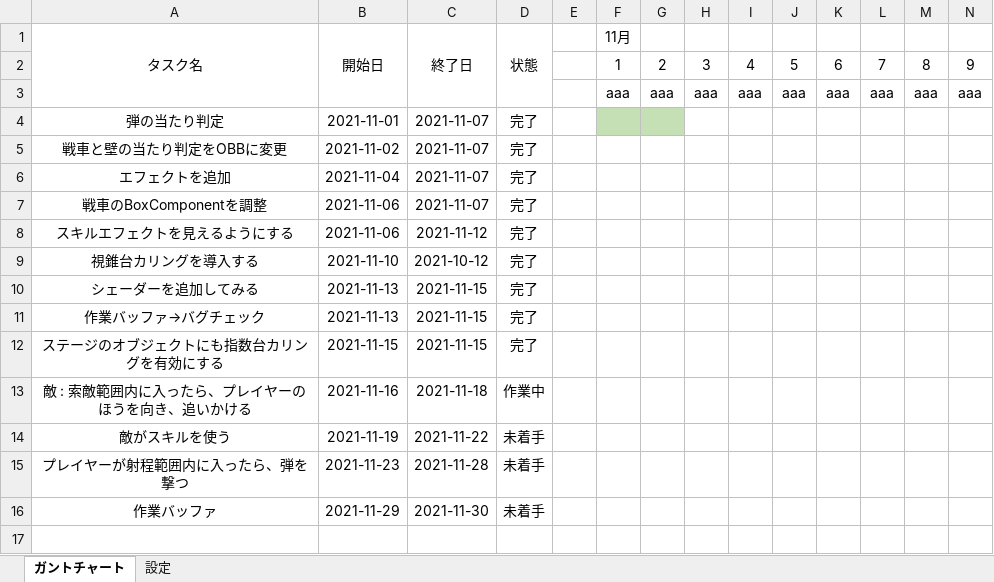
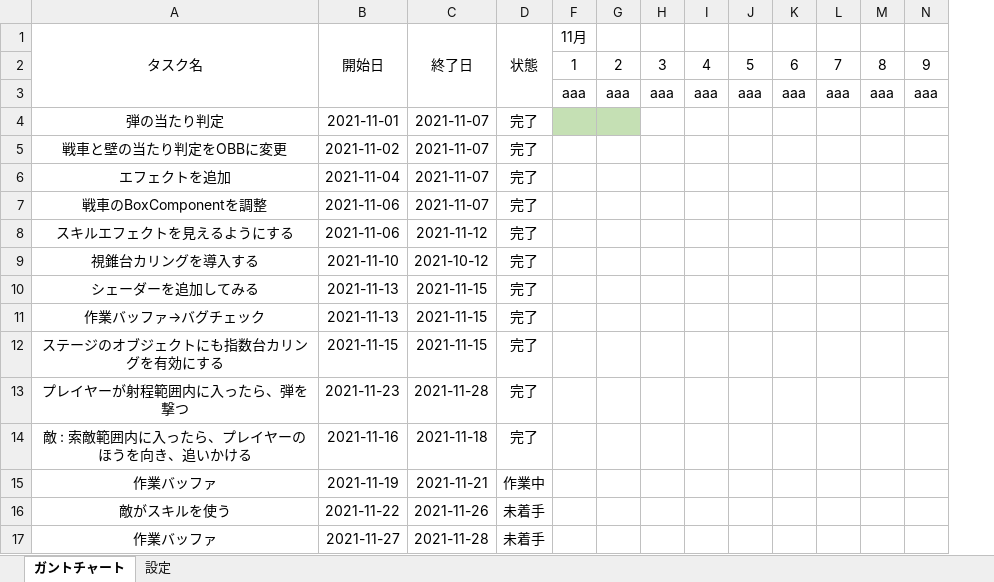
Before and after one commit to chinpanGX/DirectX11_PanzerActionGame, an Excel workbook: 新ガントチャート.xlsx, sheet ガントチャート, drawn as a sheet; only a part is shown; values as stored, in another font and other column widths than the file's, no borders; conditional formats not drawn; removed rows and columns are numbered as before the commit, all else as after; rows hold the shown columns only; the diff names each change by its address in the sheet, - before the commit and + after, or states it on an @@ line.

Commit message:
ガントチャートを更新

```diff
--- a/新ガントチャート.xlsx (sheet ガントチャート)
+++ b/新ガントチャート.xlsx (sheet ガントチャート)
@@ column E hidden, empty @@
+row 13: プレイヤーが射程範囲内に入ったら、弾を撃つ | 2021-11-23 | 2021-11-28 | 完了
-D14 (状態): 作業中
+D14 (状態): 完了
+row 15: 作業バッファ | 2021-11-19 | 2021-11-21 | 作業中
-B16 (開始日): 2021-11-19
+B16 (開始日): 2021-11-22
-C16 (終了日): 2021-11-22
+C16 (終了日): 2021-11-26
-row 15: プレイヤーが射程範囲内に入ったら、弾を撃つ | 2021-11-23 | 2021-11-28 | 未着手
-B17 (開始日): 2021-11-29
+B17 (開始日): 2021-11-27
-C17 (終了日): 2021-11-30
+C17 (終了日): 2021-11-28
```
Also changed, not shown: sheet 設定.
